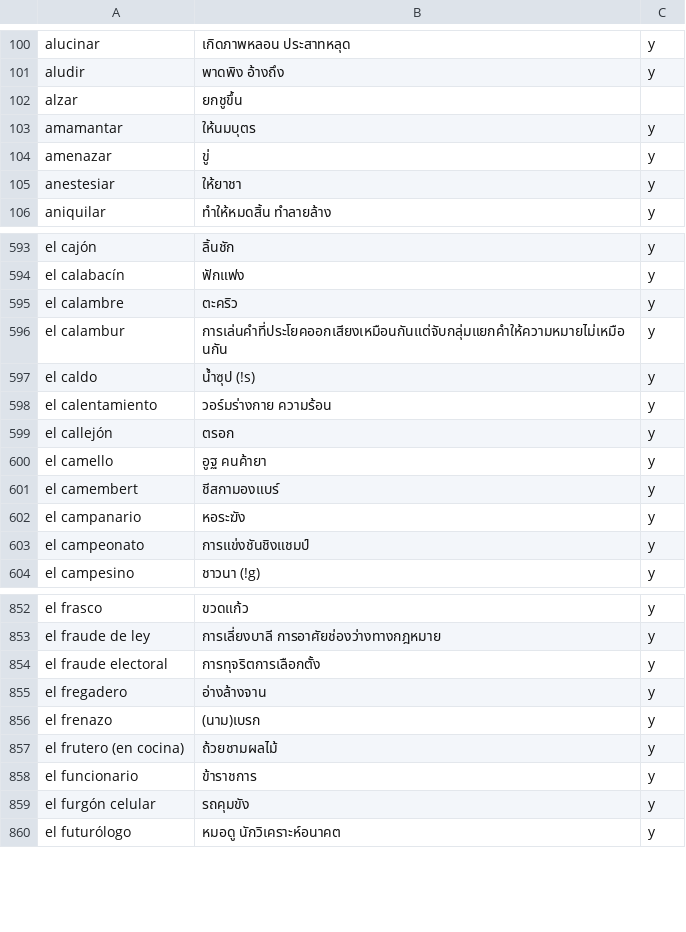
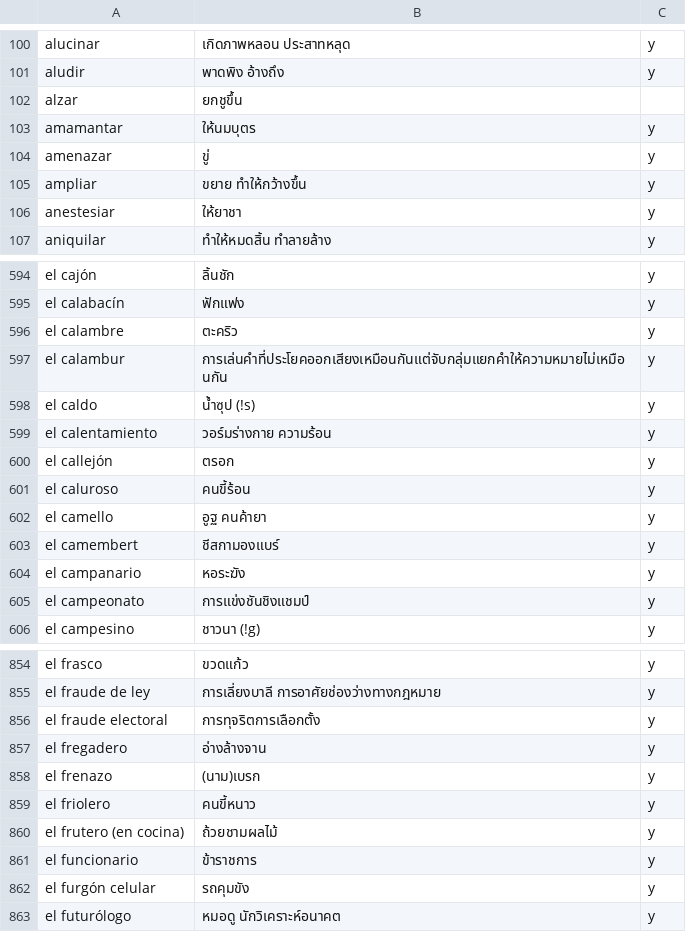
Before and after one commit to ponlawat-w/anki-collection, a CSV file: notes/esth - Español.csv, drawn as a sheet; only a part is shown, gaps mark what is left out.

```diff
--- a/notes/esth - Español.csv
+++ b/notes/esth - Español.csv
@@ -104,2 +104,3 @@ amamantar,ให้นมบุตร,y
 amenazar,ขู่,y
+ampliar,ขยาย ทำให้กว้างขึ้น,y
 anestesiar,ให้ยาชา,y
@@ -599,2 +600,3 @@ el calentamiento,วอร์มร่างกาย ความร้อน,y
 el callejón,ตรอก,y
+el caluroso,คนขี้ร้อน,y
 el camello,อูฐ คนค้ายา,y
@@ -856,2 +858,3 @@ el fregadero,อ่างล้างจาน,y
 el frenazo,(นาม)เบรก,y
+el friolero,คนขี้หนาว,y
 el frutero (en cocina),ถ้วยชามผลไม้,y
```
Also changed, not shown: notes/dezz - Deutsch (etc).csv, notes/frth - Français.csv, 3 other files.
